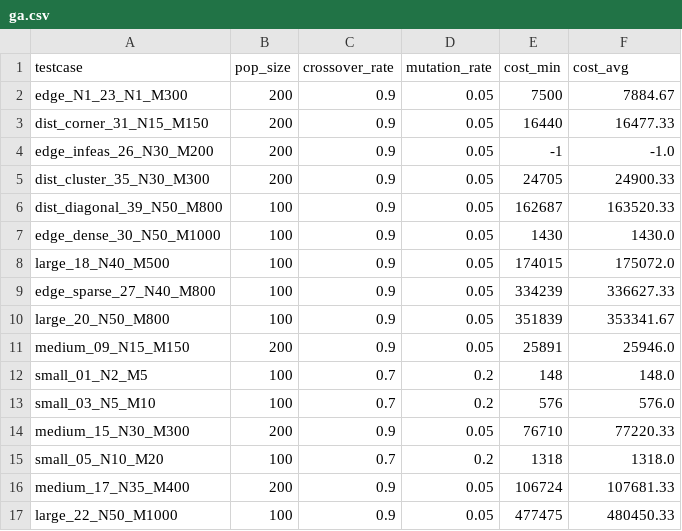
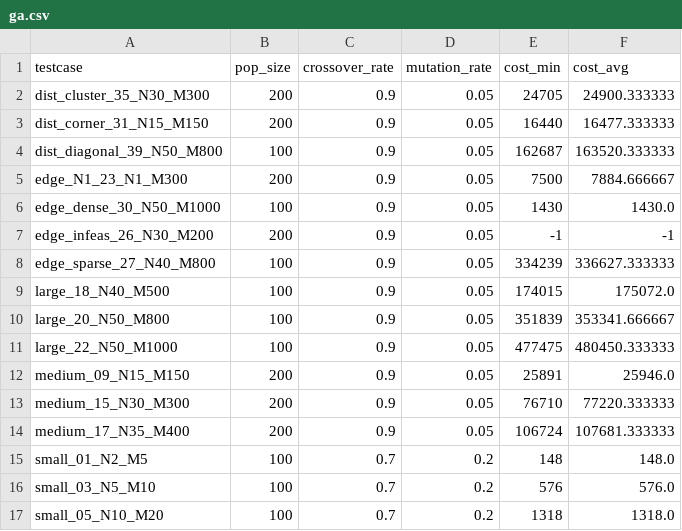
Before and after one commit to ArrayPowerPlay/warehouse-order-picking-optimization, a CSV file: results/phase4/ga.csv, drawn as a sheet.

Commit message:
change phase4 output fields logic

```diff
--- a/results/phase4/ga.csv
+++ b/results/phase4/ga.csv
@@ -1,17 +1,17 @@
 testcase,pop_size,crossover_rate,mutation_rate,cost_min,cost_avg
-edge_N1_23_N1_M300,200,0.9,0.05,7500,7884.67
-dist_corner_31_N15_M150,200,0.9,0.05,16440,16477.33
-edge_infeas_26_N30_M200,200,0.9,0.05,-1,-1.0
-dist_cluster_35_N30_M300,200,0.9,0.05,24705,24900.33
-dist_diagonal_39_N50_M800,100,0.9,0.05,162687,163520.33
+dist_cluster_35_N30_M300,200,0.9,0.05,24705,24900.333333
+dist_corner_31_N15_M150,200,0.9,0.05,16440,16477.333333
+dist_diagonal_39_N50_M800,100,0.9,0.05,162687,163520.333333
+edge_N1_23_N1_M300,200,0.9,0.05,7500,7884.666667
 edge_dense_30_N50_M1000,100,0.9,0.05,1430,1430.0
+edge_infeas_26_N30_M200,200,0.9,0.05,-1,-1
+edge_sparse_27_N40_M800,100,0.9,0.05,334239,336627.333333
 large_18_N40_M500,100,0.9,0.05,174015,175072.0
-edge_sparse_27_N40_M800,100,0.9,0.05,334239,336627.33
-large_20_N50_M800,100,0.9,0.05,351839,353341.67
+large_20_N50_M800,100,0.9,0.05,351839,353341.666667
+large_22_N50_M1000,100,0.9,0.05,477475,480450.333333
 medium_09_N15_M150,200,0.9,0.05,25891,25946.0
+medium_15_N30_M300,200,0.9,0.05,76710,77220.333333
+medium_17_N35_M400,200,0.9,0.05,106724,107681.333333
 small_01_N2_M5,100,0.7,0.2,148,148.0
 small_03_N5_M10,100,0.7,0.2,576,576.0
-medium_15_N30_M300,200,0.9,0.05,76710,77220.33
 small_05_N10_M20,100,0.7,0.2,1318,1318.0
-medium_17_N35_M400,200,0.9,0.05,106724,107681.33
-large_22_N50_M1000,100,0.9,0.05,477475,480450.33
```
Also changed, not shown: results/phase4/asa.csv, 8 other files.
